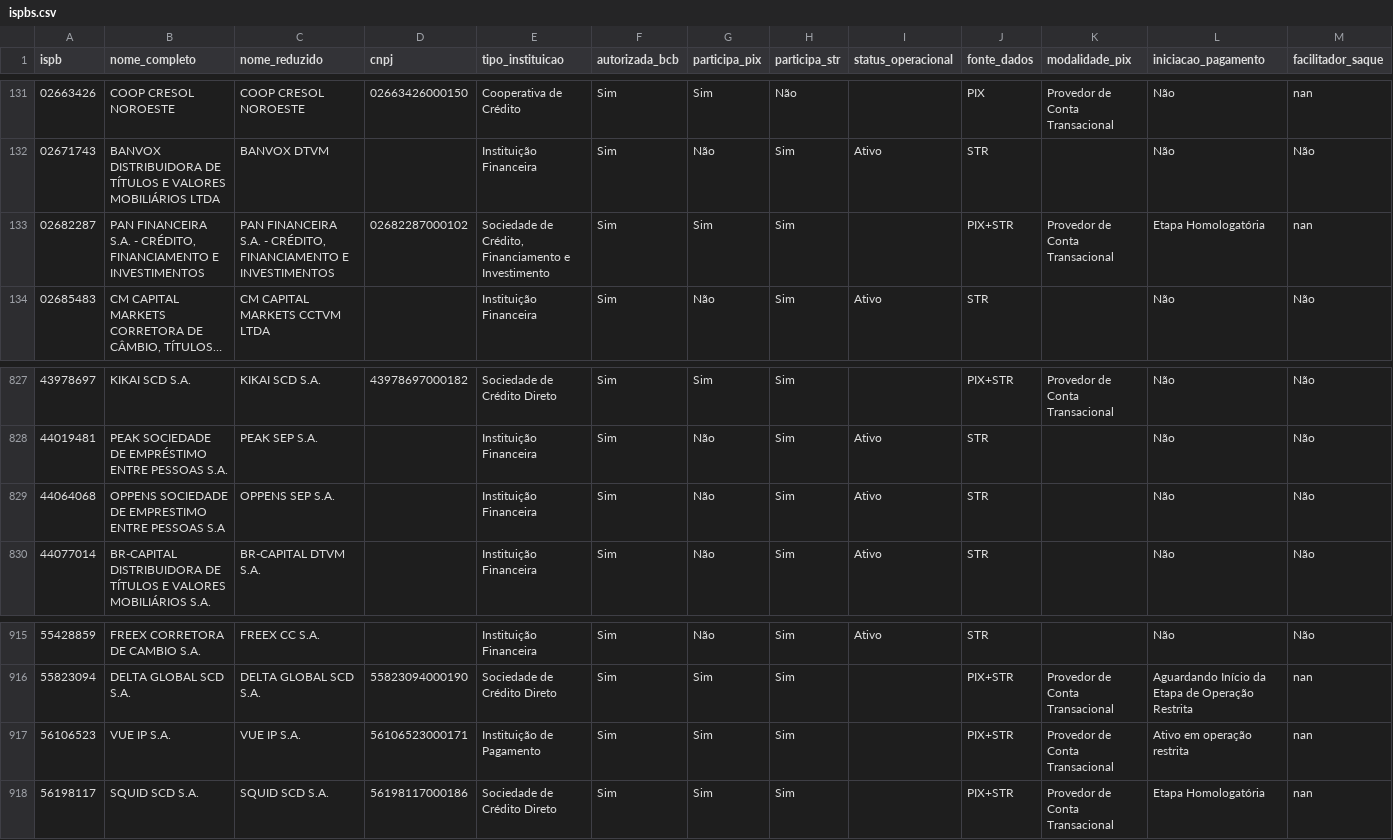
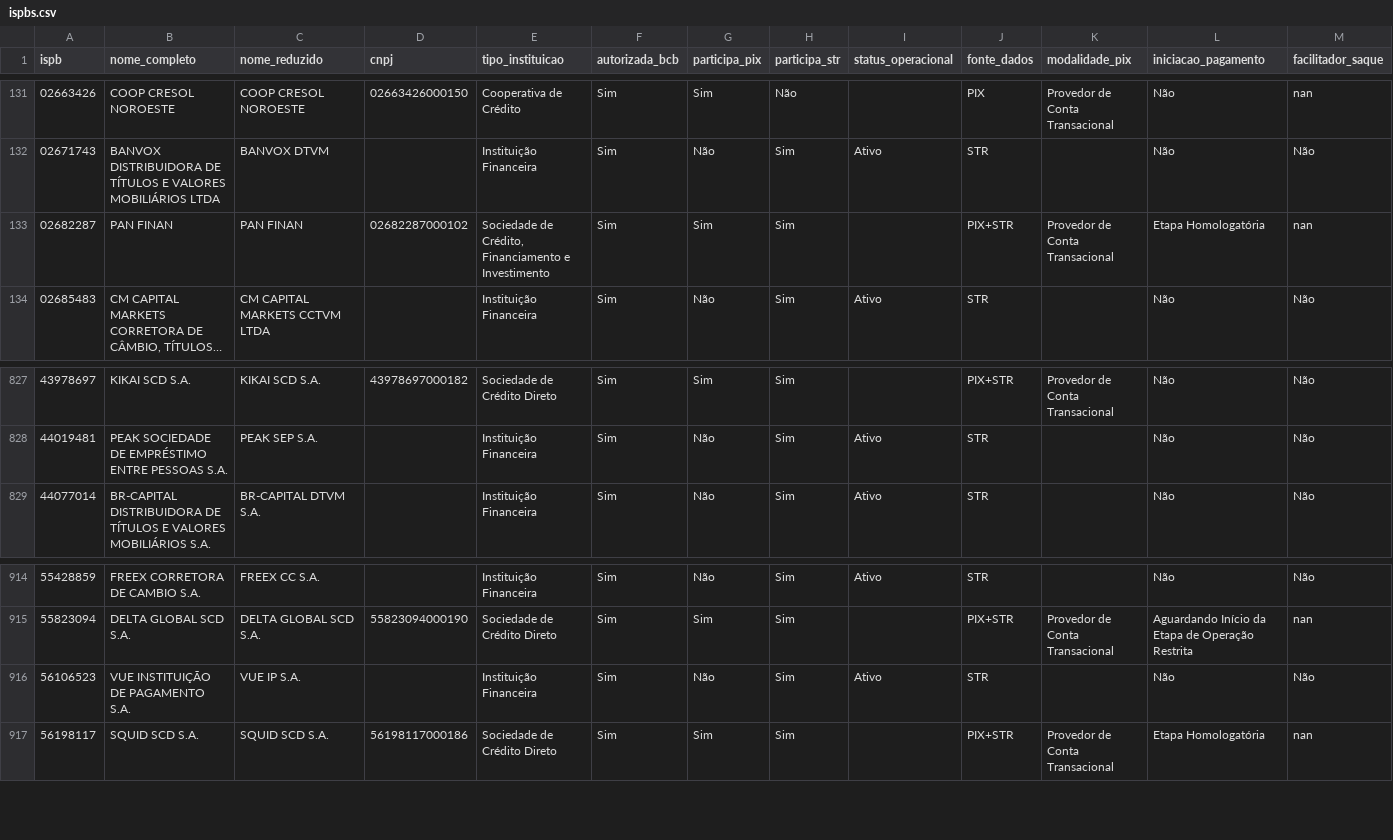
Before and after one commit to antoniopaolillo/brasil-ispb-database, a CSV file: data/ispbs.csv, drawn as a sheet; only a part is shown, gaps mark what is left out; long unchanged cells end in …; removed rows and columns are numbered as before the commit, all else as after; rows hold the shown columns only; the diff names each change by its address in the sheet, - before the commit and + after, or states it on an @@ line.

```diff
--- a/data/ispbs.csv
+++ b/data/ispbs.csv
-B133 (nome_completo): PAN FINANCEIRA S.A. - CRÉDITO, FINANCIAMENTO E INVESTIMENTOS
+B133 (nome_completo): PAN FINAN
-C133 (nome_reduzido): PAN FINANCEIRA S.A. - CRÉDITO, FINANCIAMENTO E INVESTIMENTOS
+C133 (nome_reduzido): PAN FINAN
-row 829: 44064068 | OPPENS SOCIEDADE DE EMPRESTIMO ENTRE PESSOAS S.A | OPPENS SEP S.A. |  | Instituição Financeira | Sim | Não | Sim | Ativo | STR |  | Não | Não
-B916 (nome_completo): VUE IP S.A.
+B916 (nome_completo): VUE INSTITUIÇÃO DE PAGAMENTO S.A.
-D916 (cnpj): 56106523000171
+D916 (cnpj): (empty)
-E916 (tipo_instituicao): Instituição de Pagamento
+E916 (tipo_instituicao): Instituição Financeira
-G916 (participa_pix): Sim
+G916 (participa_pix): Não
-I916 (status_operacional): (empty)
+I916 (status_operacional): Ativo
-J916 (fonte_dados): PIX+STR
+J916 (fonte_dados): STR
-K916 (modalidade_pix): Provedor de Conta Transacional
+K916 (modalidade_pix): (empty)
-L916 (iniciacao_pagamento): Ativo em operação restrita
+L916 (iniciacao_pagamento): Não
-M916 (facilitador_saque): nan
+M916 (facilitador_saque): Não
```
Also changed, not shown: 2 other files.
